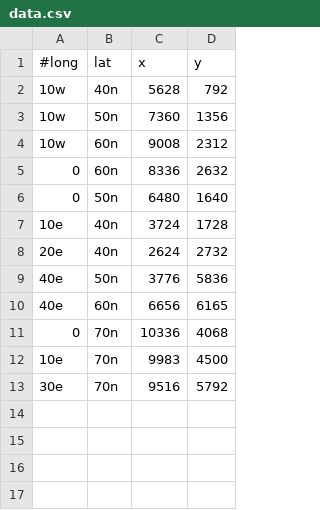
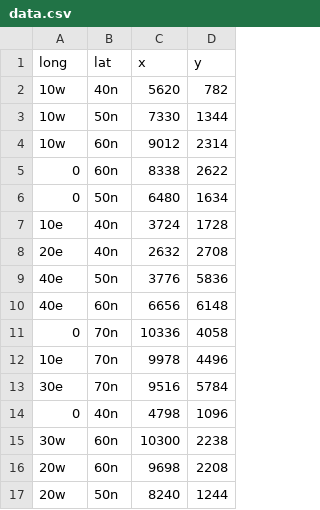
Before and after one commit to fasiha/satellite-projection-parameter-estimation, a CSV file: data.csv, drawn as a sheet.

Commit message:
Added more data points to Harrison

```diff
--- a/data.csv
+++ b/data.csv
@@ -1,13 +1,17 @@
-#long,lat,x,y
-10w,40n,5628,792
-10w,50n,7360,1356
-10w,60n,9008,2312
-0,60n,8336,2632
-0,50n,6480,1640
+long,lat,x,y
+10w,40n,5620,782
+10w,50n,7330,1344
+10w,60n,9012,2314
+0,60n,8338,2622
+0,50n,6480,1634
 10e,40n,3724,1728
-20e,40n,2624,2732
+20e,40n,2632,2708
 40e,50n,3776,5836
-40e,60n,6656,6165
-0,70n,10336,4068
-10e,70n,9983,4500
-30e,70n,9516,5792
+40e,60n,6656,6148
+0,70n,10336,4058
+10e,70n,9978,4496
+30e,70n,9516,5784
+0,40n,4798,1096
+30w,60n,10300,2238
+20w,60n,9698,2208
+20w,50n,8240,1244
```
Also changed, not shown: 1 other file.
